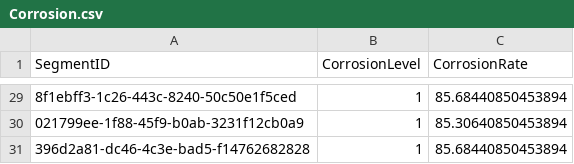
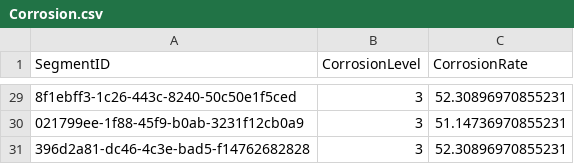
Before and after one commit to Yskria/M3DMiB, a CSV file: Corrosion.csv, drawn as a sheet; only a part is shown, gaps mark what is left out; the diff covers the shown part only; the diff names each change by its address in the sheet, - before the commit and + after, or states it on an @@ line.

```diff
--- a/Corrosion.csv
+++ b/Corrosion.csv
-B29:B31 (CorrosionLevel): 1
+B29:B31 (CorrosionLevel): 3
-C29 (CorrosionRate): 85.68440850453894
+C29 (CorrosionRate): 52.30896970855231
-C30 (CorrosionRate): 85.30640850453894
+C30 (CorrosionRate): 51.14736970855231
-C31 (CorrosionRate): 85.68440850453894
+C31 (CorrosionRate): 52.30896970855231
```
Also changed, not shown: 53 edited cells elsewhere in this file, City_Pipe_Main_Updated.csv, Service_Line_Table_Updated.csv, 3 other files.
